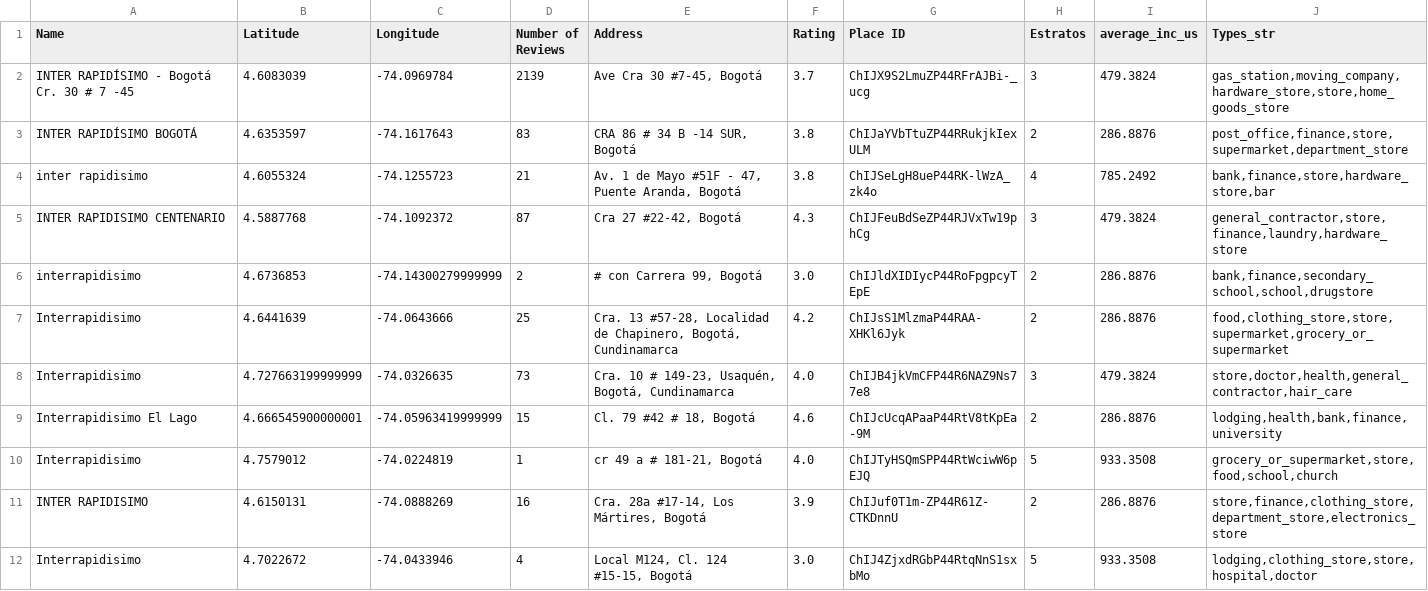
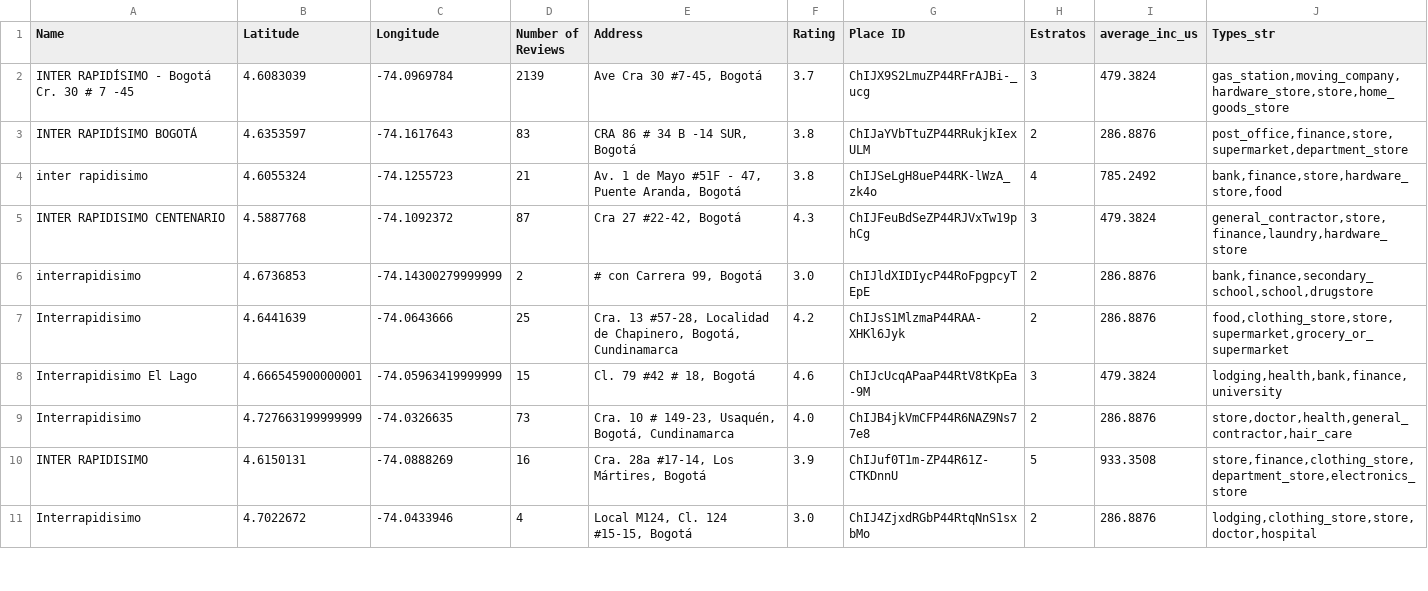
Before and after one commit to victorjrp92/Interrapidisimo_google_api, a CSV file: data/bogota_data.csv, drawn as a sheet; only a part is shown; the diff covers the shown part only.

```diff
--- a/data/bogota_data.csv
+++ b/data/bogota_data.csv
@@ -3,3 +3,3 @@ INTER RAPIDÍSIMO - Bogotá Cr. 30 # 7 -45,4.6083039,-74.0969784,2139,"Ave Cra 3
 INTER RAPIDÍSIMO BOGOTÁ,4.6353597,-74.1617643,83,"CRA 86 # 34 B -14 SUR, Bogotá",3.8,ChIJaYVbTtuZP44RRukjkIexULM,2,286.8876,"post_office,finance,store,supermarket,department_store"
-inter rapidisimo,4.6055324,-74.1255723,21,"Av. 1 de Mayo #51F - 47, Puente Aranda, Bogotá",3.8,ChIJSeLgH8ueP44RK-lWzA_zk4o,4,785.2492,"bank,finance,store,hardware_store,bar"
+inter rapidisimo,4.6055324,-74.1255723,21,"Av. 1 de Mayo #51F - 47, Puente Aranda, Bogotá",3.8,ChIJSeLgH8ueP44RK-lWzA_zk4o,4,785.2492,"bank,finance,store,hardware_store,food"
 INTER RAPIDISIMO CENTENARIO,4.5887768,-74.1092372,87,"Cra 27 #22-42, Bogotá",4.3,ChIJFeuBdSeZP44RJVxTw19phCg,3,479.3824,"general_contractor,store,finance,laundry,hardware_store"
@@ -7,6 +7,5 @@ interrapidisimo,4.6736853,-74.14300279999999,2,"# con Carrera 99, Bogotá",3.0,C
 Interrapidisimo,4.6441639,-74.0643666,25,"Cra. 13 #57-28, Localidad de Chapinero, Bogotá, Cundinamarca",4.2,ChIJsS1MlzmaP44RAA-XHKl6Jyk,2,286.8876,"food,clothing_store,store,supermarket,grocery_or_supermarket"
-Interrapidisimo,4.727663199999999,-74.0326635,73,"Cra. 10 # 149-23, Usaquén, Bogotá, Cundinamarca",4.0,ChIJB4jkVmCFP44R6NAZ9Ns77e8,3,479.3824,"store,doctor,health,general_contractor,hair_care"
-Interrapidisimo El Lago,4.666545900000001,-74.05963419999999,15,"Cl. 79 #42 # 18, Bogotá",4.6,ChIJcUcqAPaaP44RtV8tKpEa-9M,2,286.8876,"lodging,health,bank,finance,university"
-Interrapidisimo,4.7579012,-74.0224819,1,"cr 49 a # 181-21, Bogotá",4.0,ChIJTyHSQmSPP44RtWciwW6pEJQ,5,933.3508,"grocery_or_supermarket,store,food,school,church"
-INTER RAPIDISIMO,4.6150131,-74.0888269,16,"Cra. 28a #17-14, Los Mártires, Bogotá",3.9,ChIJuf0T1m-ZP44R61Z-CTKDnnU,2,286.8876,"store,finance,clothing_store,department_store,electronics_store"
-Interrapidisimo,4.7022672,-74.0433946,4,"Local M124, Cl. 124 #15-15, Bogotá",3.0,ChIJ4ZjxdRGbP44RtqNnS1sxbMo,5,933.3508,"lodging,clothing_store,store,hospital,doctor"
+Interrapidisimo El Lago,4.666545900000001,-74.05963419999999,15,"Cl. 79 #42 # 18, Bogotá",4.6,ChIJcUcqAPaaP44RtV8tKpEa-9M,3,479.3824,"lodging,health,bank,finance,university"
+Interrapidisimo,4.727663199999999,-74.0326635,73,"Cra. 10 # 149-23, Usaquén, Bogotá, Cundinamarca",4.0,ChIJB4jkVmCFP44R6NAZ9Ns77e8,2,286.8876,"store,doctor,health,general_contractor,hair_care"
+INTER RAPIDISIMO,4.6150131,-74.0888269,16,"Cra. 28a #17-14, Los Mártires, Bogotá",3.9,ChIJuf0T1m-ZP44R61Z-CTKDnnU,5,933.3508,"store,finance,clothing_store,department_store,electronics_store"
+Interrapidisimo,4.7022672,-74.0433946,4,"Local M124, Cl. 124 #15-15, Bogotá",3.0,ChIJ4ZjxdRGbP44RtqNnS1sxbMo,2,286.8876,"lodging,clothing_store,store,doctor,hospital"
```
Also changed, not shown: 1 added row and 10 edited cells elsewhere in this file, data/best_servi.csv, data/bogota_servi.csv, 11 other files.
